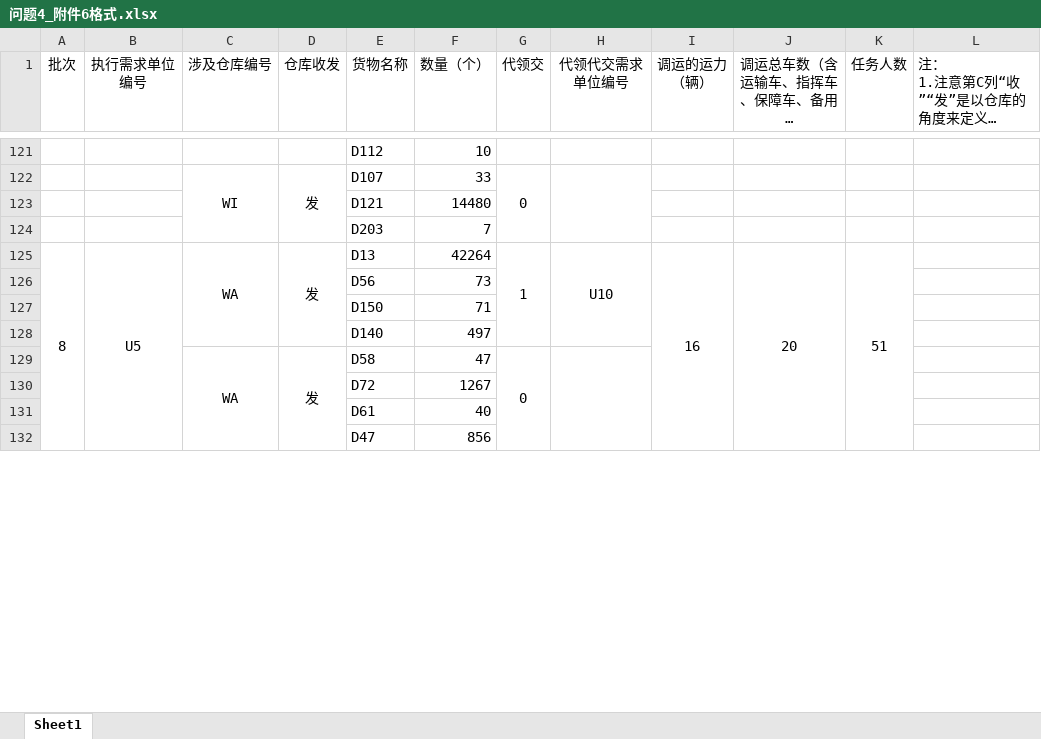
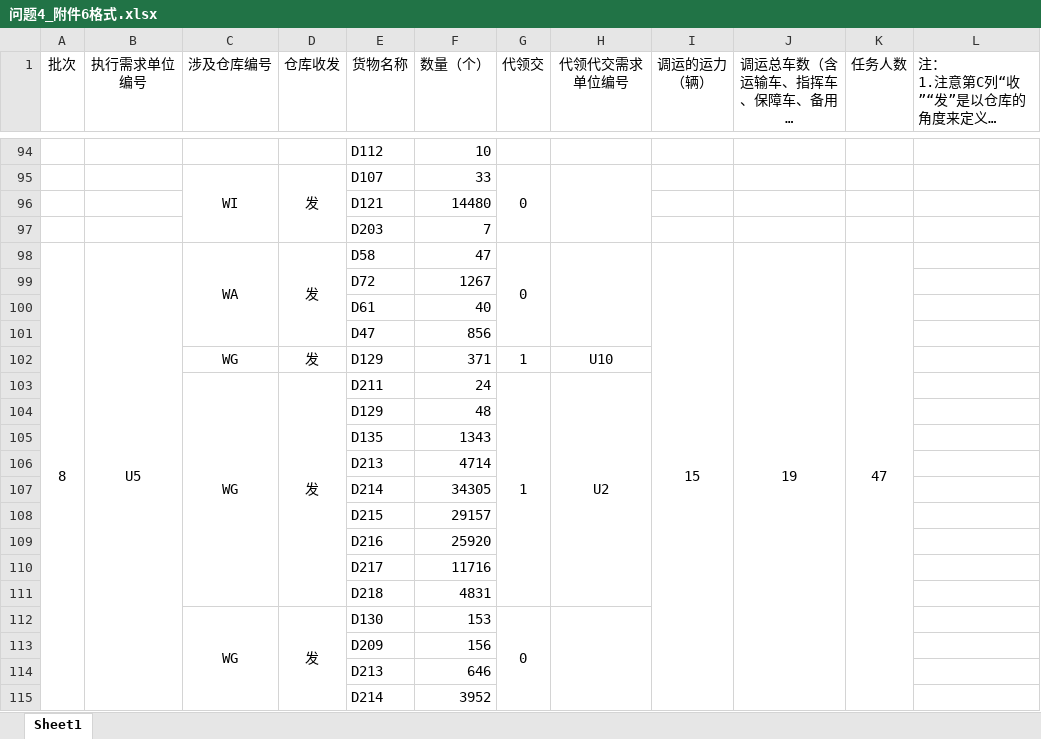
Before and after one commit to wypppp/MathmaticalModeling2026, an Excel workbook: results/F/问题4_附件6格式.xlsx, sheet Sheet1, drawn as a sheet; only a part is shown, gaps mark what is left out; long unchanged cells end in …; values as stored, in another font and other column widths than the file's, no borders; removed rows and columns are numbered as before the commit, all else as after; the diff covers the shown part only; the diff names each change by its address in the sheet, - before the commit and + after, or states it on an @@ line.

```diff
--- a/results/F/问题4_附件6格式.xlsx (sheet Sheet1)
+++ b/results/F/问题4_附件6格式.xlsx (sheet Sheet1)
-C125:C128 merged
+C98:C101 merged
-D125:D128 merged
+D98:D101 merged
-E98 (货物名称): D13
+E98 (货物名称): D58
-F98 (数量（个）): 42264
+F98 (数量（个）): 47
-G98 (代领交): 1
+G98 (代领交): 0
-G125:G128 merged
+G98:G101 merged
-H98 (代领代交需求单位编号): U10
+H98 (代领代交需求单位编号): (empty)
-H125:H128 merged
+H98:H101 merged
-I98 (调运的运力 （辆）): 16
+I98 (调运的运力 （辆）): 15
-J98 (调运总车数（含运输车、指挥车、保障车、备用车） （辆）): 20
+J98 (调运总车数（含运输车、指挥车、保障车、备用车） （辆）): 19
-K98 (任务人数): 51
+K98 (任务人数): 47
@@ row 126 moved to row 56: D56 @@
@@ row 127 moved to row 57: D150 @@
@@ row 128 moved to row 58: D140 @@
-row 129:  |  | WA | 发 | D58 | 47 | 0
+row 102:  |  | WG | 发 | D129 | 371 | 1 | U10
@@ row 58 moved to row 103: WG @@
@@ row 59 moved to row 104: D129 @@
@@ row 60 moved to row 105: D135 @@
@@ row 61 moved to row 106: D213 @@
@@ row 62 moved to row 107: D214 @@
@@ row 63 moved to row 108: D215 @@
@@ row 64 moved to row 109: D216 @@
@@ row 65 moved to row 110: D217 @@
@@ row 66 moved to row 111: D218 @@
+row 112:  |  | WG | 发 | D130 | 153 | 0
@@ row 78 moved to row 113: D209 @@
@@ row 79 moved to row 114: D213 @@
@@ row 80 moved to row 115: D214 @@
```
Also changed, not shown: 6 added rows, 7 removed rows, 30 moved rows, 13 edited cells and merged cells elsewhere in this sheet, results/F/问题2_results.xlsx, results/F/问题3_results.xlsx, 54 other files.
